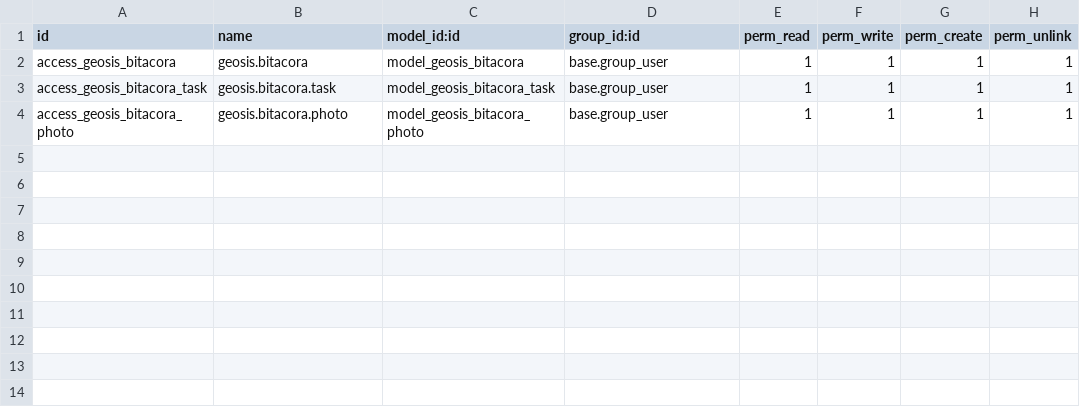
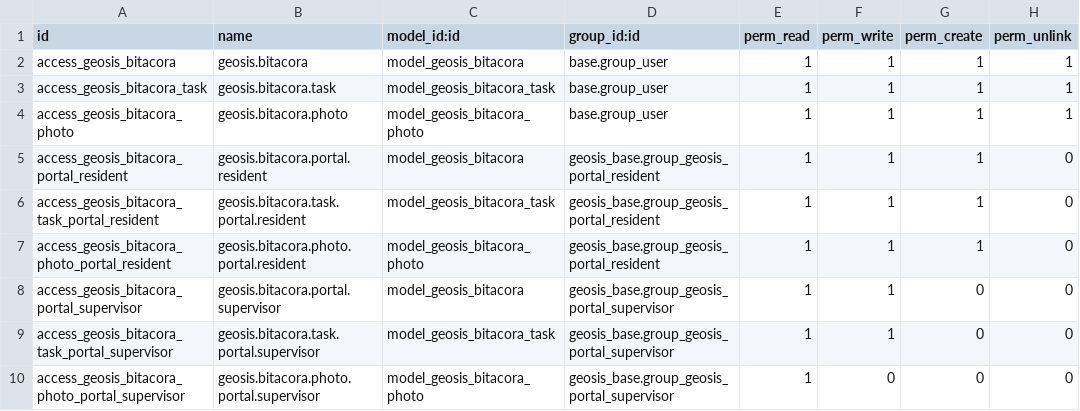
Before and after one commit to WendyLlivichuzhca/GEOSIS-PRO, a CSV file: odoo_addons/geosis_mobile/security/ir.model.access.csv, drawn as a sheet.

```diff
--- a/odoo_addons/geosis_mobile/security/ir.model.access.csv
+++ b/odoo_addons/geosis_mobile/security/ir.model.access.csv
@@ -4 +4,7 @@ access_geosis_bitacora_task,geosis.bitacora.task,model_geosis_bitacora_task,base
 access_geosis_bitacora_photo,geosis.bitacora.photo,model_geosis_bitacora_photo,base.group_user,1,1,1,1
+access_geosis_bitacora_portal_resident,geosis.bitacora.portal.resident,model_geosis_bitacora,geosis_base.group_geosis_portal_resident,1,1,1,0
+access_geosis_bitacora_task_portal_resident,geosis.bitacora.task.portal.resident,model_geosis_bitacora_task,geosis_base.group_geosis_portal_resident,1,1,1,0
+access_geosis_bitacora_photo_portal_resident,geosis.bitacora.photo.portal.resident,model_geosis_bitacora_photo,geosis_base.group_geosis_portal_resident,1,1,1,0
+access_geosis_bitacora_portal_supervisor,geosis.bitacora.portal.supervisor,model_geosis_bitacora,geosis_base.group_geosis_portal_supervisor,1,1,0,0
+access_geosis_bitacora_task_portal_supervisor,geosis.bitacora.task.portal.supervisor,model_geosis_bitacora_task,geosis_base.group_geosis_portal_supervisor,1,1,0,0
+access_geosis_bitacora_photo_portal_supervisor,geosis.bitacora.photo.portal.supervisor,model_geosis_bitacora_photo,geosis_base.group_geosis_portal_supervisor,1,0,0,0
```
Also changed, not shown: 19 other files.
